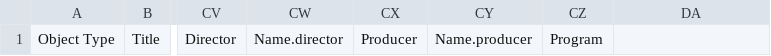
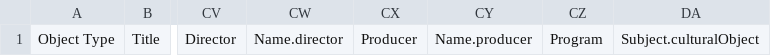
Before and after one commit to UCLALibrary/californica, a CSV file: app/assets/csv/import_manifest.csv, drawn as a sheet; only a part is shown, gaps mark what is left out; the diff names each change by its address in the sheet, - before the commit and + after, or states it on an @@ line.

Commit message:
feat: APPS-2217 Add a "Subject.culturalObject" metadata field (#919)
* fix: Add subject cultural object metadata

* fix: robocop errors

```diff
--- a/app/assets/csv/import_manifest.csv
+++ b/app/assets/csv/import_manifest.csv
-DA1: (empty)
+DA1: Subject.culturalObject
```
Also changed, not shown: 27 other files.
